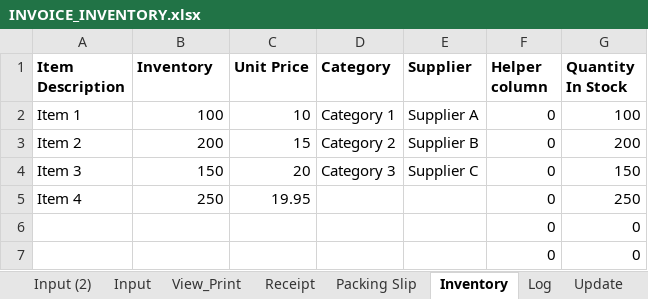
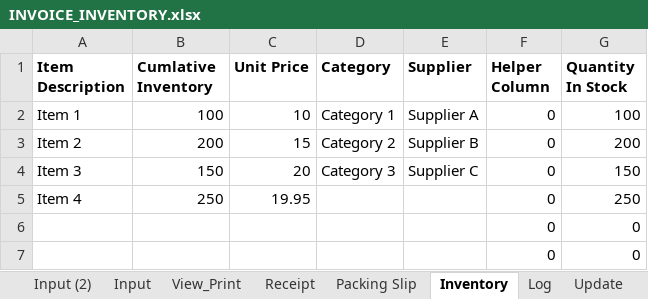
Before and after one commit to DataMateApp/DataMateApp.github.io, an Excel workbook: INVOICE_INVENTORY.xlsx, sheet Inventory, drawn as a sheet; only a part is shown; values as stored, in another font and other column widths than the file's, no borders; the diff names each change by its address in the sheet, - before the commit and + after, or states it on an @@ line.

Commit message:
Add files via upload

```diff
--- a/INVOICE_INVENTORY.xlsx (sheet Inventory)
+++ b/INVOICE_INVENTORY.xlsx (sheet Inventory)
-B1: Inventory
+B1: Cumlative Inventory
-F1: Helper column
+F1: Helper Column
```
